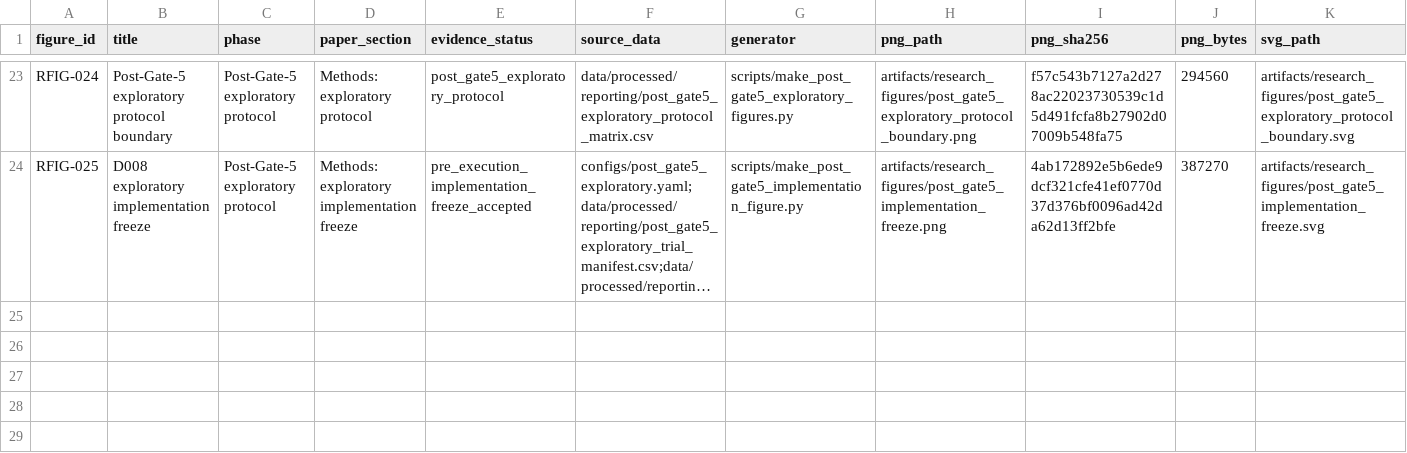
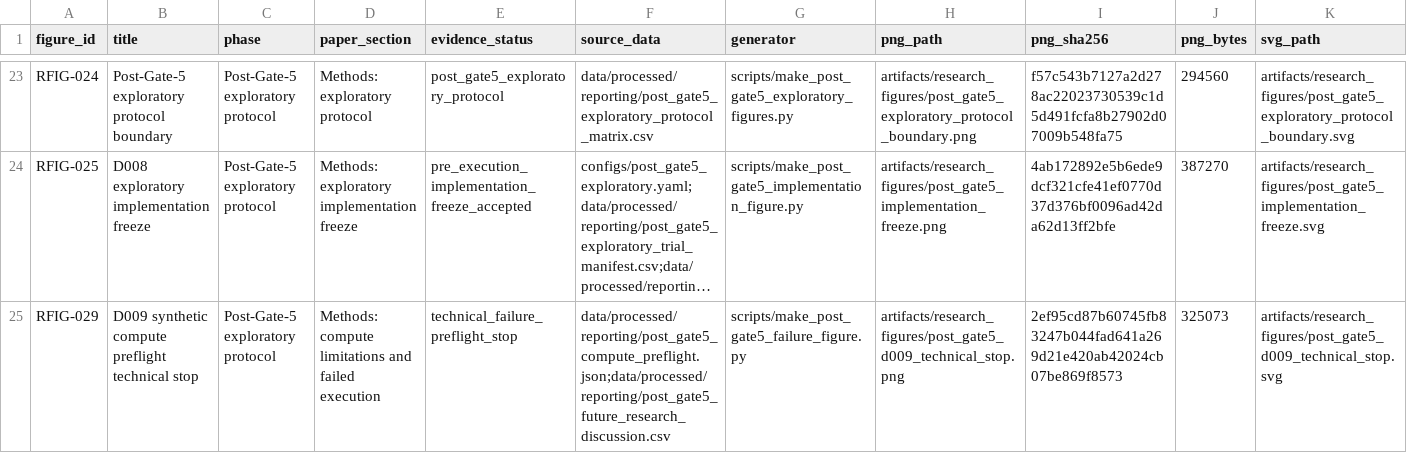
Before and after one commit to taechasith/QMLforArtemisIV, a CSV file: artifacts/research_figures/figure_registry.csv, drawn as a sheet; only a part is shown, gaps mark what is left out; long unchanged cells end in …; rows hold the shown columns only; the diff names each change by its address in the sheet, - before the commit and + after, or states it on an @@ line.

```diff
--- a/artifacts/research_figures/figure_registry.csv
+++ b/artifacts/research_figures/figure_registry.csv
+row 25: RFIG-029 | D009 synthetic compute preflight technical stop | Post-Gate-5 exploratory protocol | Methods: compute limitations and failed execution | technical_failure_preflight_stop | data/processed/reporting/post_gate5_compute_preflight.json;data/processed/reporting/post_gate5_future_research_discussion.csv | scripts/make_post_gate5_failure_figure.py | artifacts/research_figures/post_gate5_d009_technical_stop.png | 2ef95cd87b60745fb83247b044fad641a269d21e420ab42024cb07be869f8573 | 325073 | artifacts/research_figures/post_gate5_d009_technical_stop.svg
```
Also changed, not shown: data/processed/reporting/post_gate5_future_research_discussion.csv, 19 other files.
